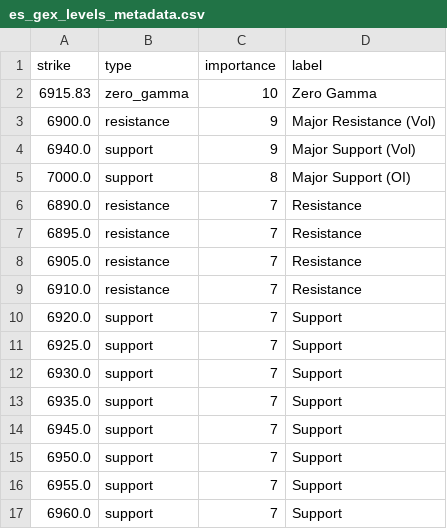
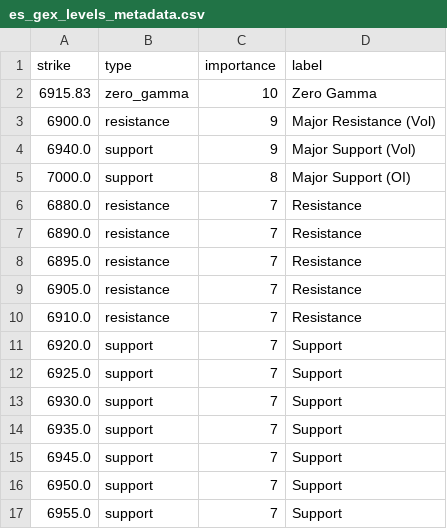
Before and after one commit to enzocosson/gex-tradingview, a CSV file: es_gex_levels_metadata.csv, drawn as a sheet; removed rows and columns are numbered as before the commit, all else as after; the diff names each change by its address in the sheet, - before the commit and + after, or states it on an @@ line.

```diff
--- a/es_gex_levels_metadata.csv
+++ b/es_gex_levels_metadata.csv
+row 6: 6880.0 | resistance | 7 | Resistance
-row 17: 6960.0 | support | 7 | Support
```
Also changed, not shown: es_gex_levels.csv, nq_gex_levels.csv, 2 other files.
